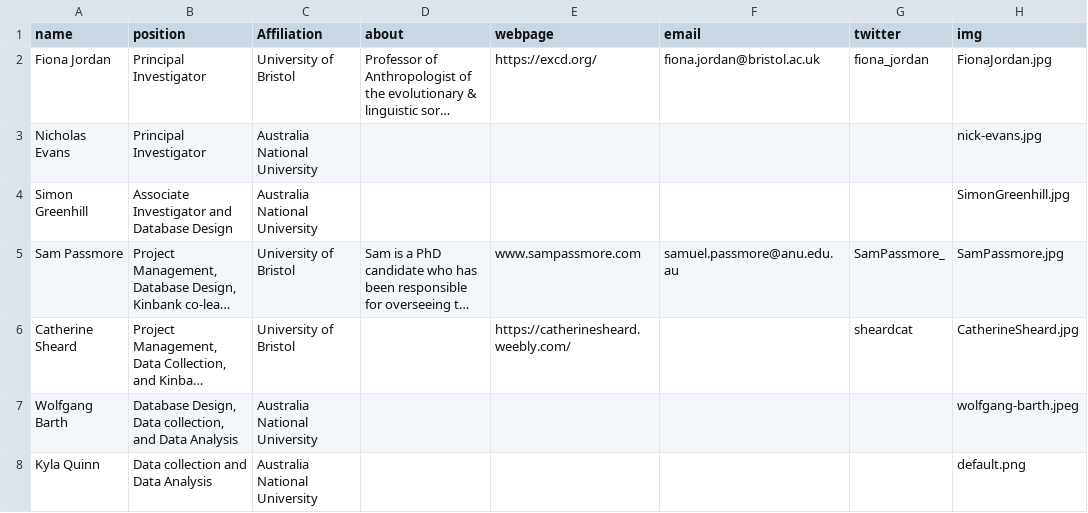
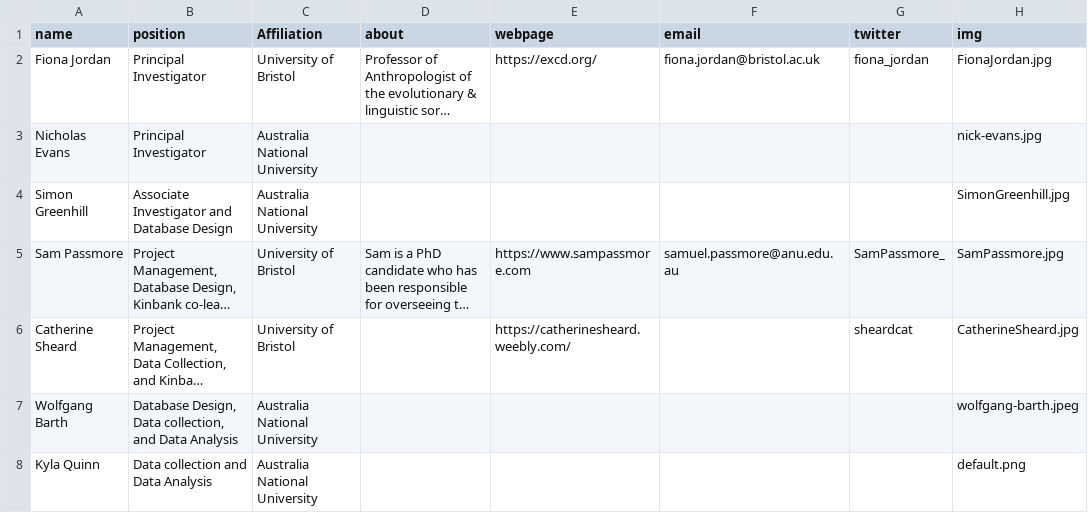
Before and after one commit to kinbank/kinbank_website, a CSV file: website/static/about.csv, drawn as a sheet; only a part is shown; long unchanged cells end in …; the diff names each change by its address in the sheet, - before the commit and + after, or states it on an @@ line.

Commit message:
update website link for sam

```diff
--- a/website/static/about.csv
+++ b/website/static/about.csv
-E5 (webpage): www.sampassmore.com
+E5 (webpage): https://www.sampassmore.com
```
Also changed, not shown: 2 other files.
